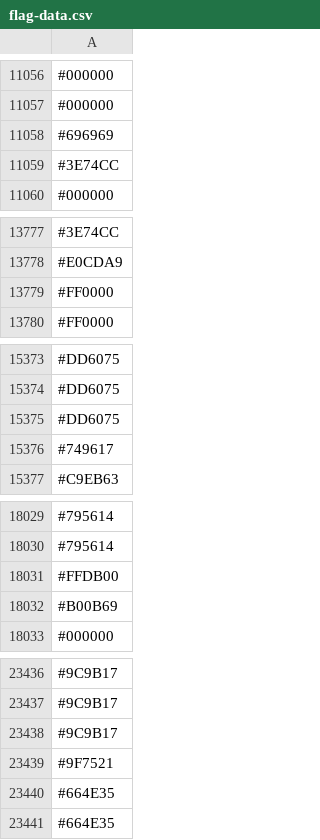
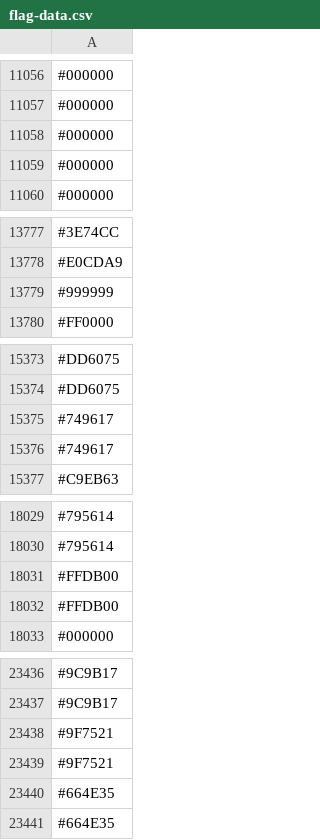
Before and after one commit to capsuleman/dirtybiology-flag-versioning, a CSV file: flag-data.csv, drawn as a sheet; only a part is shown, gaps mark what is left out; the diff covers the shown part only.

```diff
--- a/flag-data.csv
+++ b/flag-data.csv
@@ -11057,4 +11057,4 @@
 #000000
-#696969
-#3E74CC
+#000000
+#000000
 #000000
@@ -13778,3 +13778,3 @@
 #E0CDA9
-#FF0000
+#999999
 #FF0000
@@ -15374,3 +15374,3 @@
 #DD6075
-#DD6075
+#749617
 #749617
@@ -18031,3 +18031,3 @@
 #FFDB00
-#B00B69
+#FFDB00
 #000000
@@ -23437,3 +23437,3 @@
 #9C9B17
-#9C9B17
+#9F7521
 #9F7521
```
Also changed, not shown: other rows of this file.
